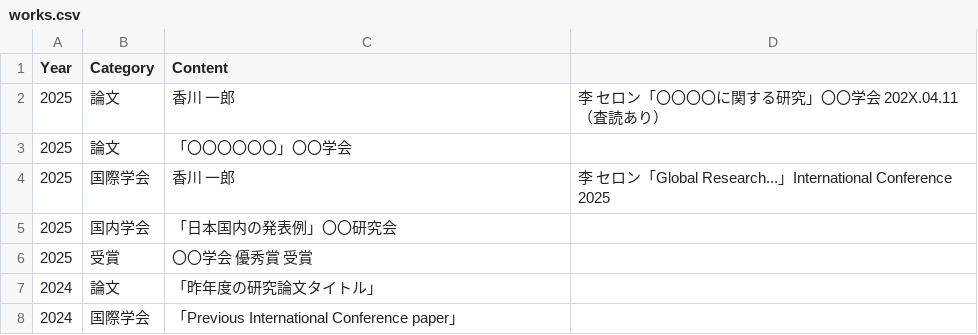
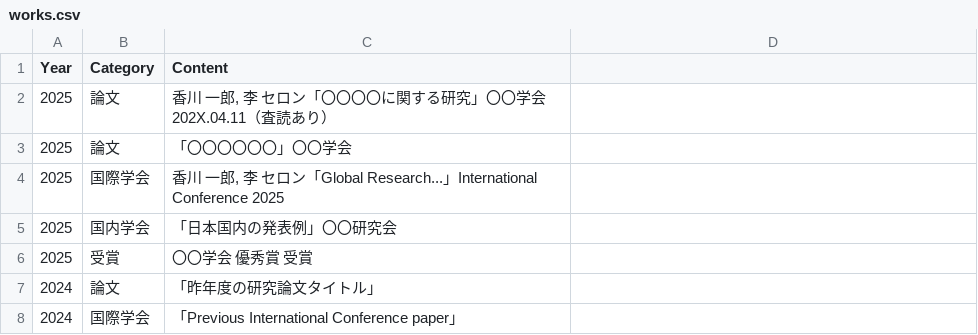
Before and after one commit to Saerom-lab/saerom-lab.github.io, a CSV file: csv/works.csv, drawn as a sheet; the diff names each change by its address in the sheet, - before the commit and + after, or states it on an @@ line.

Commit message:
csvの書き方の変更

```diff
--- a/csv/works.csv
+++ b/csv/works.csv
-C2 (Content): 香川 一郎
+C2 (Content): 香川 一郎, 李 セロン「〇〇〇〇に関する研究」〇〇学会 202X.04.11（査読あり）
-D2: 李 セロン「〇〇〇〇に関する研究」〇〇学会 202X.04.11（査読あり）
+D2: (empty)
-C4 (Content): 香川 一郎
+C4 (Content): 香川 一郎, 李 セロン「Global Research...」International Conference 2025
-D4: 李 セロン「Global Research...」International Conference 2025
+D4: (empty)
```
